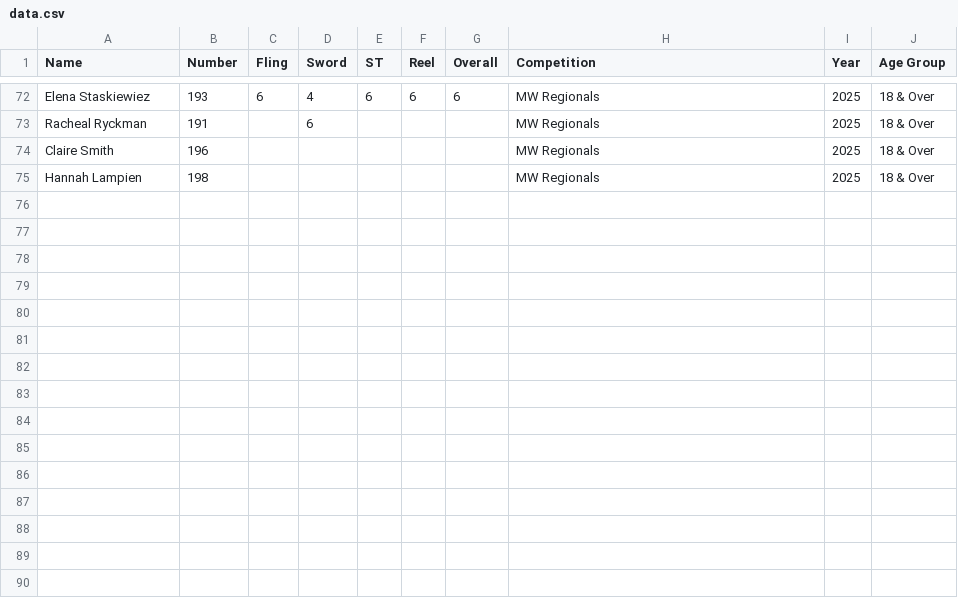
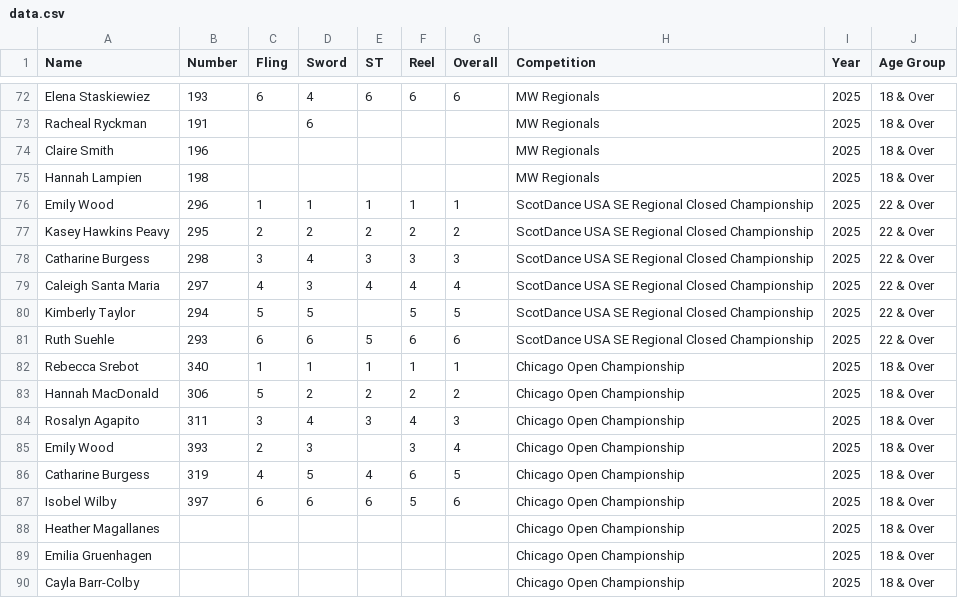
Before and after one commit to HighlandDanceResults/HighlandDanceResults.github.io, a CSV file: data/data.csv, drawn as a sheet; only a part is shown, gaps mark what is left out; the diff names each change by its address in the sheet, - before the commit and + after, or states it on an @@ line.

```diff
--- a/data/data.csv
+++ b/data/data.csv
+row 76: Emily Wood | 296 | 1 | 1 | 1 | 1 | 1 | ScotDance USA SE Regional Closed Championship | 2025 | 22 & Over
+row 77: Kasey Hawkins Peavy | 295 | 2 | 2 | 2 | 2 | 2 | ScotDance USA SE Regional Closed Championship | 2025 | 22 & Over
+row 78: Catharine Burgess | 298 | 3 | 4 | 3 | 3 | 3 | ScotDance USA SE Regional Closed Championship | 2025 | 22 & Over
+row 79: Caleigh Santa Maria | 297 | 4 | 3 | 4 | 4 | 4 | ScotDance USA SE Regional Closed Championship | 2025 | 22 & Over
+row 80: Kimberly Taylor | 294 | 5 | 5 |  | 5 | 5 | ScotDance USA SE Regional Closed Championship | 2025 | 22 & Over
+row 81: Ruth Suehle | 293 | 6 | 6 | 5 | 6 | 6 | ScotDance USA SE Regional Closed Championship | 2025 | 22 & Over
+row 82: Rebecca Srebot | 340 | 1 | 1 | 1 | 1 | 1 | Chicago Open Championship | 2025 | 18 & Over
+row 83: Hannah MacDonald | 306 | 5 | 2 | 2 | 2 | 2 | Chicago Open Championship | 2025 | 18 & Over
+row 84: Rosalyn Agapito | 311 | 3 | 4 | 3 | 4 | 3 | Chicago Open Championship | 2025 | 18 & Over
+row 85: Emily Wood | 393 | 2 | 3 |  | 3 | 4 | Chicago Open Championship | 2025 | 18 & Over
+row 86: Catharine Burgess | 319 | 4 | 5 | 4 | 6 | 5 | Chicago Open Championship | 2025 | 18 & Over
+row 87: Isobel Wilby | 397 | 6 | 6 | 6 | 5 | 6 | Chicago Open Championship | 2025 | 18 & Over
+row 88: Heather Magallanes |  |  |  |  |  |  | Chicago Open Championship | 2025 | 18 & Over
+row 89: Emilia Gruenhagen |  |  |  |  |  |  | Chicago Open Championship | 2025 | 18 & Over
+row 90: Cayla Barr-Colby |  |  |  |  |  |  | Chicago Open Championship | 2025 | 18 & Over
```
Also changed, not shown: 3 other files.
